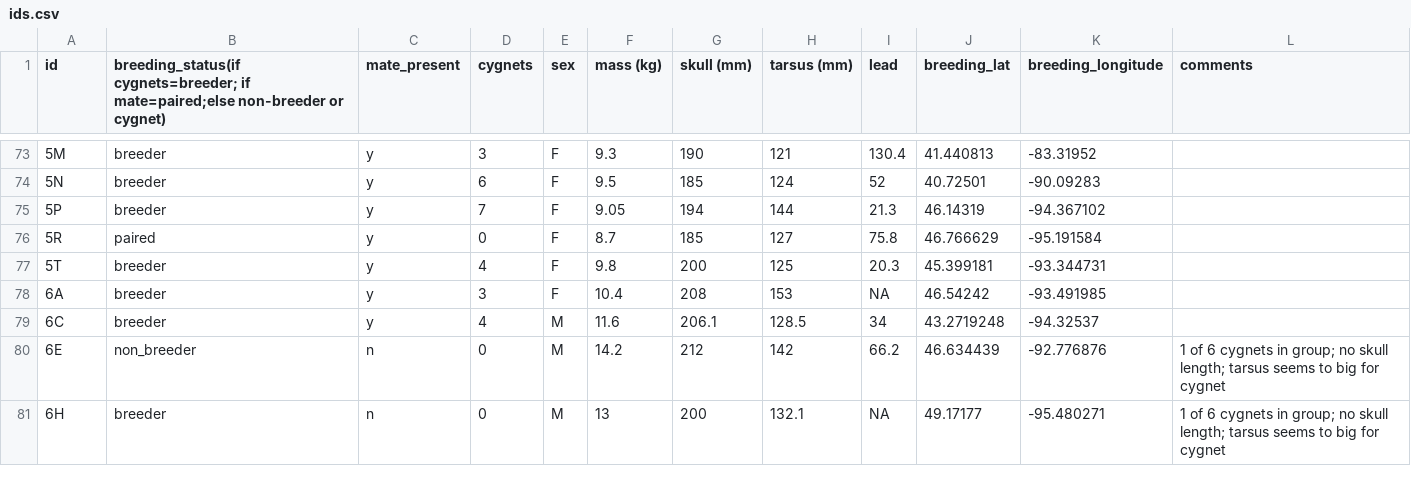
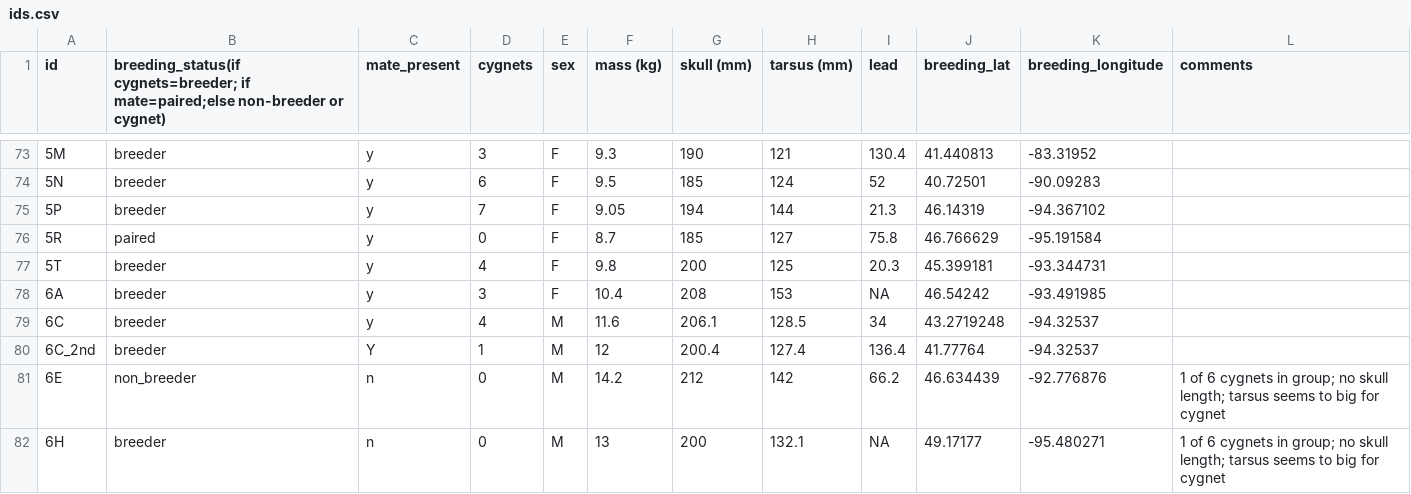
Before and after one commit to dwwolfson/annual_mvmt, a CSV file: ids.csv, drawn as a sheet; only a part is shown, gaps mark what is left out; the diff names each change by its address in the sheet, - before the commit and + after, or states it on an @@ line.

```diff
--- a/ids.csv
+++ b/ids.csv
+row 80: 6C_2nd | breeder | Y | 1 | M | 12 | 200.4 | 127.4 | 136.4 | 41.77764 | -94.32537
```
Also changed, not shown: 9 other files.
